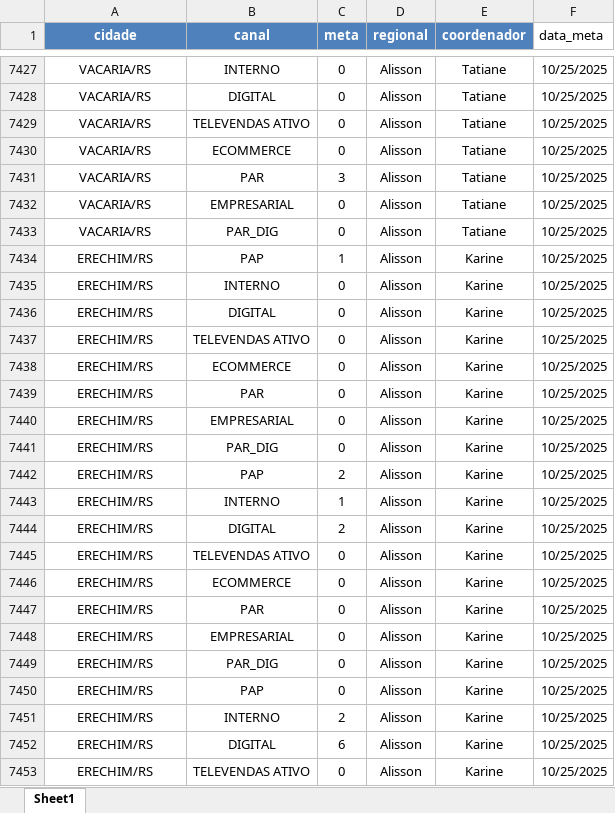
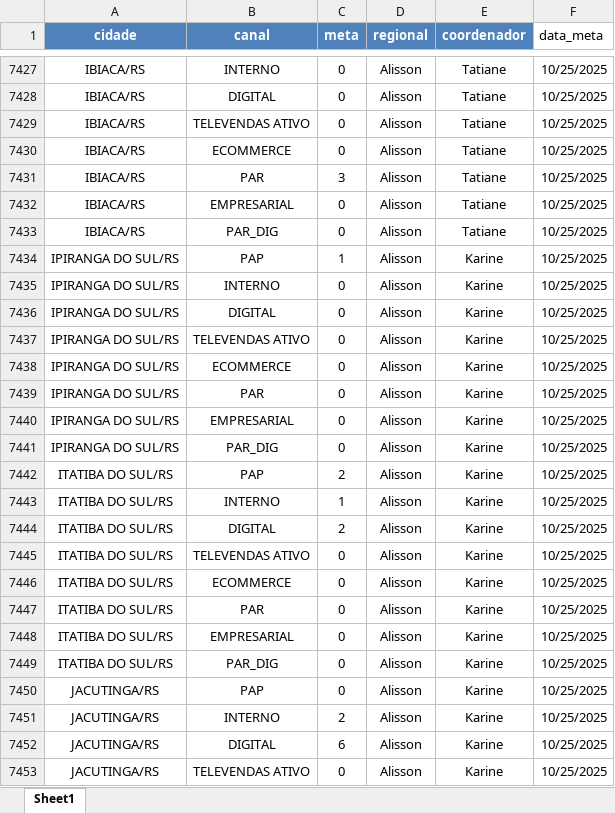
Before and after one commit to ajcds38/V2-crm-dominus, an Excel workbook: crm_dominus/apps/dados/metas_adesao.xlsx, sheet Sheet1, drawn as a sheet; only a part is shown, gaps mark what is left out; values as stored, in another font and other column widths than the file's, no borders; the diff covers the shown part only; the diff names each change by its address in the sheet, - before the commit and + after, or states it on an @@ line.

```diff
--- a/crm_dominus/apps/dados/metas_adesao.xlsx (sheet Sheet1)
+++ b/crm_dominus/apps/dados/metas_adesao.xlsx (sheet Sheet1)
-A7427:A7433 (cidade): VACARIA/RS
+A7427:A7433 (cidade): IBIACA/RS
-A7434:A7441 (cidade): ERECHIM/RS
+A7434:A7441 (cidade): IPIRANGA DO SUL/RS
-A7442:A7449 (cidade): ERECHIM/RS
+A7442:A7449 (cidade): ITATIBA DO SUL/RS
-A7450:A7453 (cidade): ERECHIM/RS
+A7450:A7453 (cidade): JACUTINGA/RS
```
Also changed, not shown: 981 edited cells elsewhere in this sheet, crm_dominus/apps/dados/metas_ativacao.xlsx.
